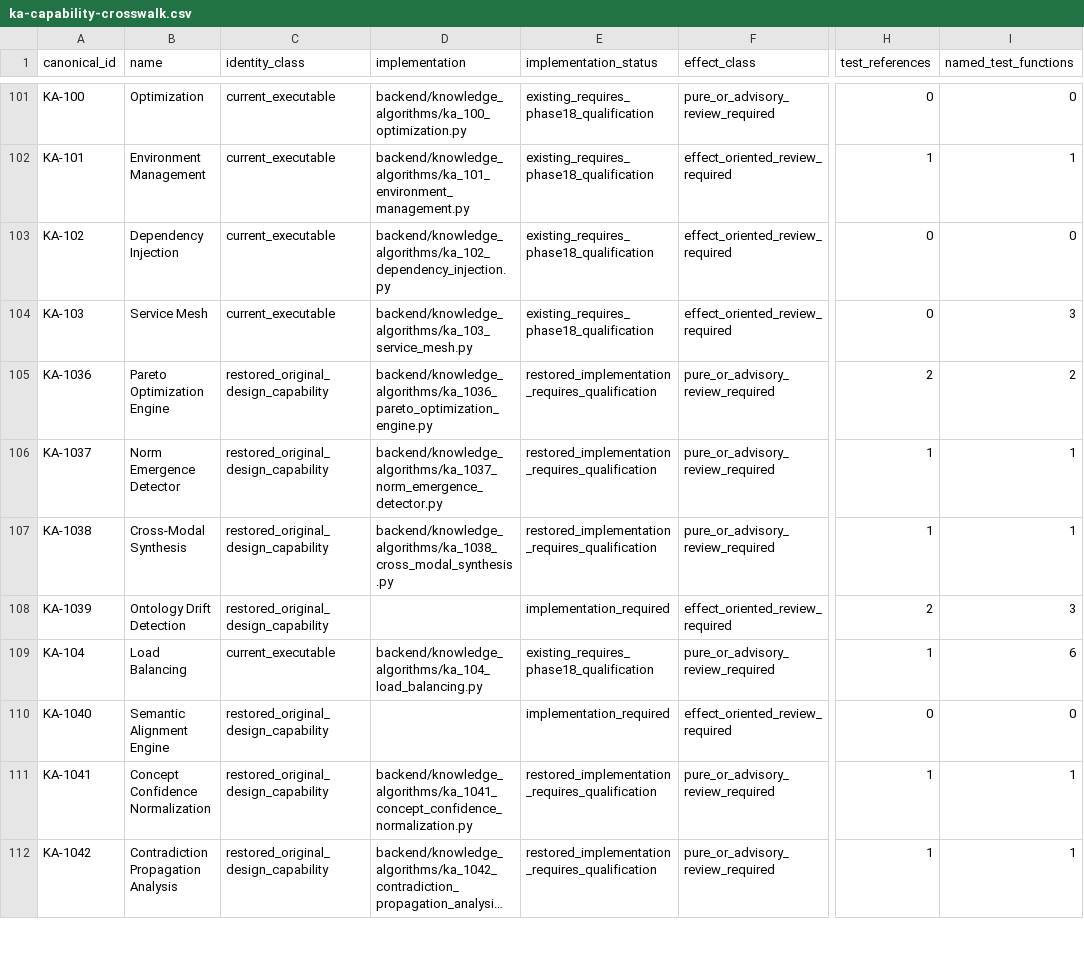
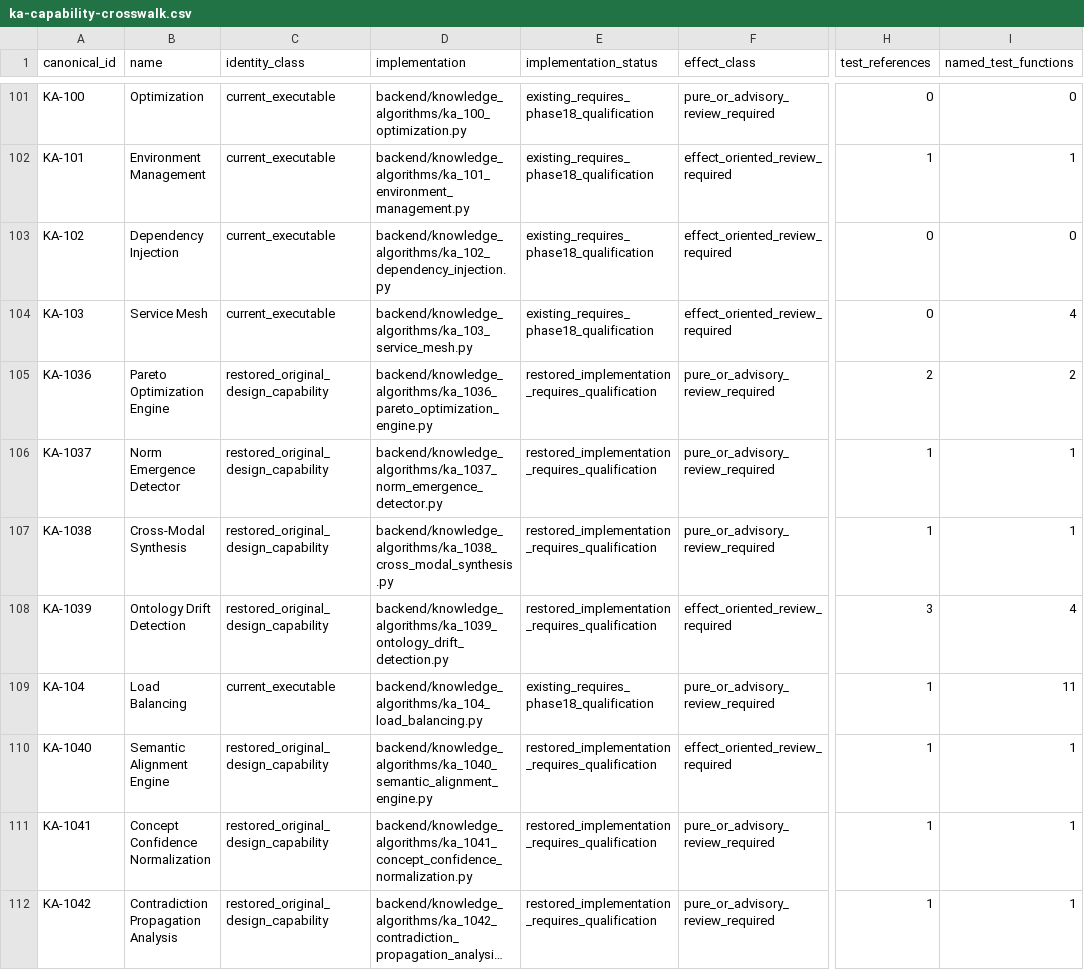
Before and after one commit to kherrera6219/DataLogicEngine, a CSV file: reports/production-readiness/2026/phase-18/ka-capability-crosswalk.csv, drawn as a sheet; only a part is shown, gaps mark what is left out; long unchanged cells end in …; the diff covers the shown part only; the diff names each change by its address in the sheet, - before the commit and + after, or states it on an @@ line.

```diff
--- a/reports/production-readiness/2026/phase-18/ka-capability-crosswalk.csv
+++ b/reports/production-readiness/2026/phase-18/ka-capability-crosswalk.csv
-I104 (named_test_functions): 3
+I104 (named_test_functions): 4
-D108 (implementation): (empty)
+D108 (implementation): backend/knowledge_algorithms/ka_1039_ontology_drift_detection.py
-E108 (implementation_status): implementation_required
+E108 (implementation_status): restored_implementation_requires_qualification
-H108 (test_references): 2
+H108 (test_references): 3
-I108 (named_test_functions): 3
+I108 (named_test_functions): 4
-I109 (named_test_functions): 6
+I109 (named_test_functions): 11
-D110 (implementation): (empty)
+D110 (implementation): backend/knowledge_algorithms/ka_1040_semantic_alignment_engine.py
-E110 (implementation_status): implementation_required
+E110 (implementation_status): restored_implementation_requires_qualification
-H110 (test_references): 0
+H110 (test_references): 1
-I110 (named_test_functions): 0
+I110 (named_test_functions): 1
```
Also changed, not shown: 18 edited cells elsewhere in this file, docs/FILE_INVENTORY.csv, 43 other files.
